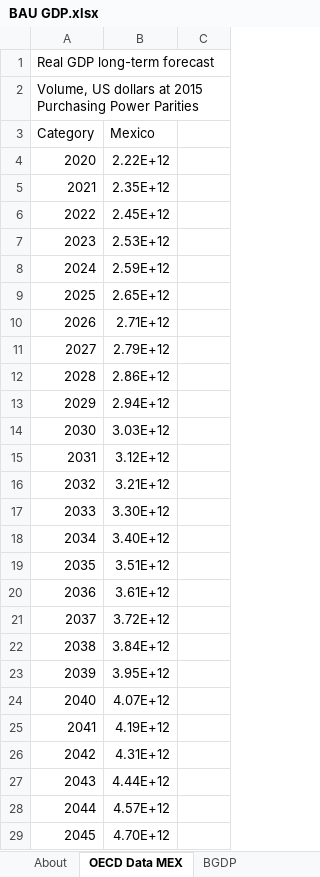
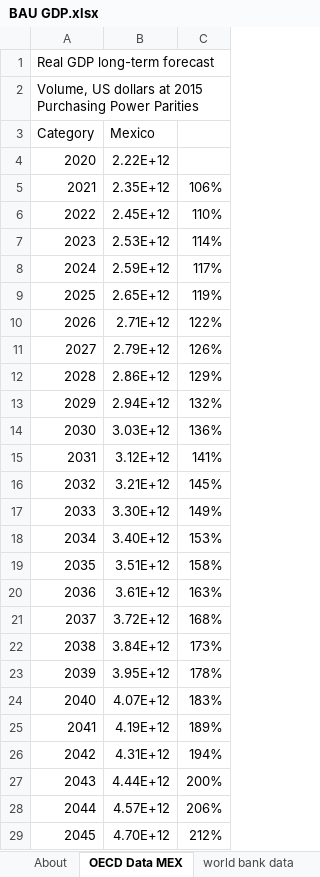
Before and after one commit to EnergyInnovation/eps-mexico, an Excel workbook: InputData/io-model/BGDP/BAU GDP.xlsx, sheet OECD Data MEX, drawn as a sheet; only a part is shown; values as stored, in another font and other column widths than the file's, no borders; the diff covers the shown part only; the diff names each change by its address in the sheet, - before the commit and + after, or states it on an @@ line.

Commit message:
updated BGDP to world bank source

```diff
--- a/InputData/io-model/BGDP/BAU GDP.xlsx (sheet OECD Data MEX)
+++ b/InputData/io-model/BGDP/BAU GDP.xlsx (sheet OECD Data MEX)
+sheet tab: world bank data
-C5: (empty)
+C5: 106%
-C6: (empty)
+C6: 110%
-C7: (empty)
+C7: 114%
-C8: (empty)
+C8: 117%
-C9: (empty)
+C9: 119%
-C10: (empty)
+C10: 122%
-C11: (empty)
+C11: 126%
-C12: (empty)
+C12: 129%
-C13: (empty)
+C13: 132%
-C14: (empty)
+C14: 136%
-C15: (empty)
+C15: 141%
-C16: (empty)
+C16: 145%
-C17: (empty)
+C17: 149%
-C18: (empty)
+C18: 153%
-C19: (empty)
+C19: 158%
-C20: (empty)
+C20: 163%
-C21: (empty)
+C21: 168%
-C22: (empty)
+C22: 173%
-C23: (empty)
+C23: 178%
-C24: (empty)
+C24: 183%
-C25: (empty)
+C25: 189%
-C26: (empty)
+C26: 194%
-C27: (empty)
+C27: 200%
-C28: (empty)
+C28: 206%
-C29: (empty)
+C29: 212%
```
Also changed, not shown: 15 edited cells elsewhere in this sheet, sheet BGDP, sheet About, 1 other file.
